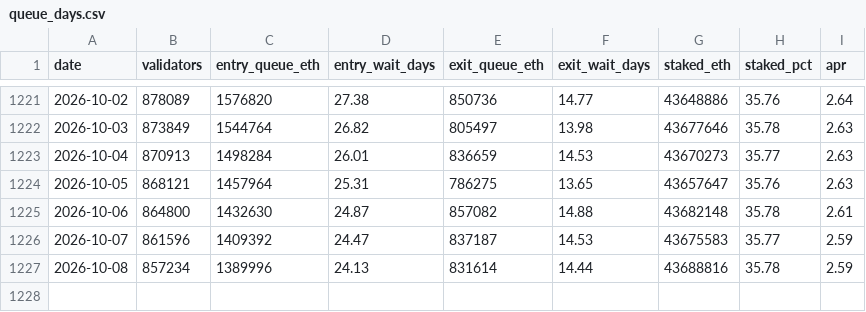
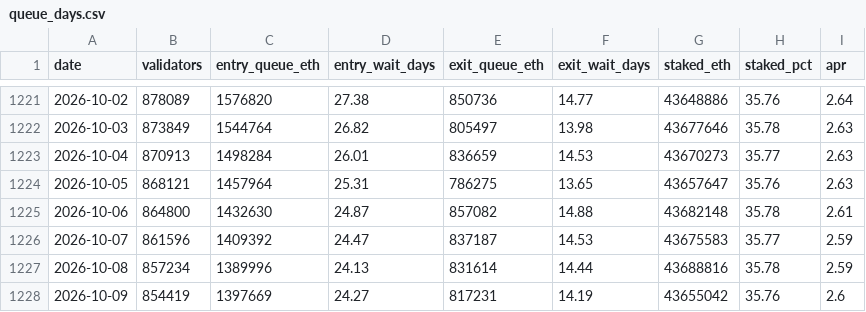
Before and after one commit to jeremyanichols/exit-watch-site, a CSV file: data/queue_days.csv, drawn as a sheet; only a part is shown, gaps mark what is left out.

```diff
--- a/data/queue_days.csv
+++ b/data/queue_days.csv
@@ -1227 +1227,2 @@ date,validators,entry_queue_eth,entry_wait_days,exit_queue_eth,exit_wait_days,st
 2026-10-08,857234,1389996,24.13,831614,14.44,43688816,35.78,2.59
+2026-10-09,854419,1397669,24.27,817231,14.19,43655042,35.76,2.6
```
Also changed, not shown: data/composition.csv, 4 other files.
